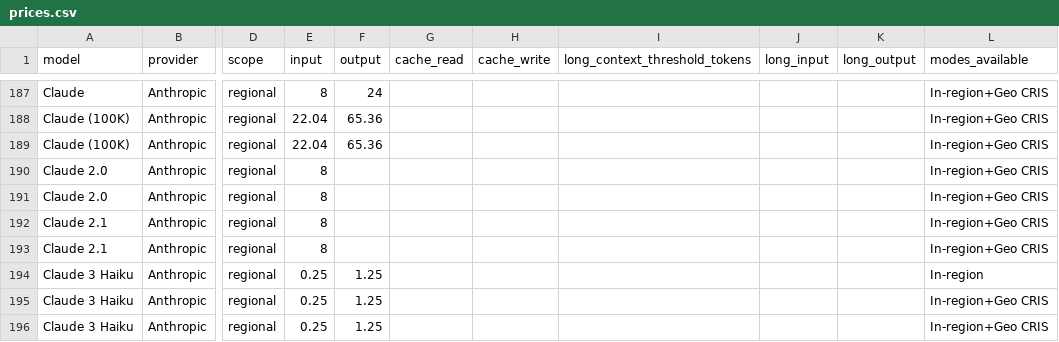
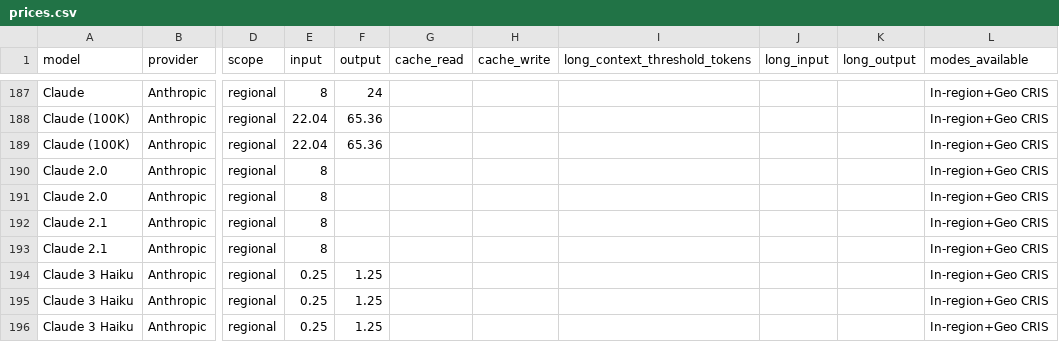
Before and after one commit to inferplane/model-comparision, a CSV file: public/ai/prices.csv, drawn as a sheet; only a part is shown, gaps mark what is left out; the diff names each change by its address in the sheet, - before the commit and + after, or states it on an @@ line.

```diff
--- a/public/ai/prices.csv
+++ b/public/ai/prices.csv
-L194 (modes_available): In-region
+L194 (modes_available): In-region+Geo CRIS
```
Also changed, not shown: 39 other files.
